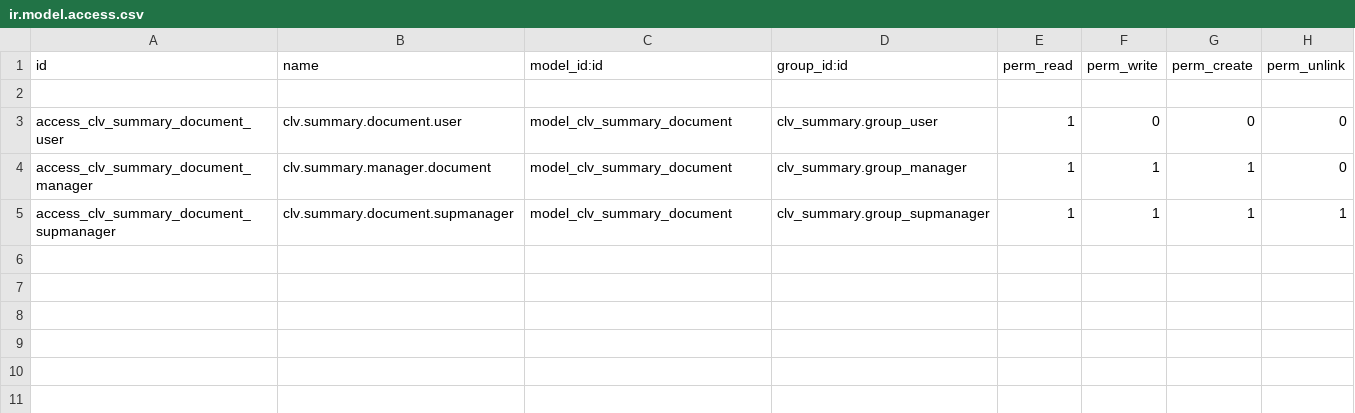
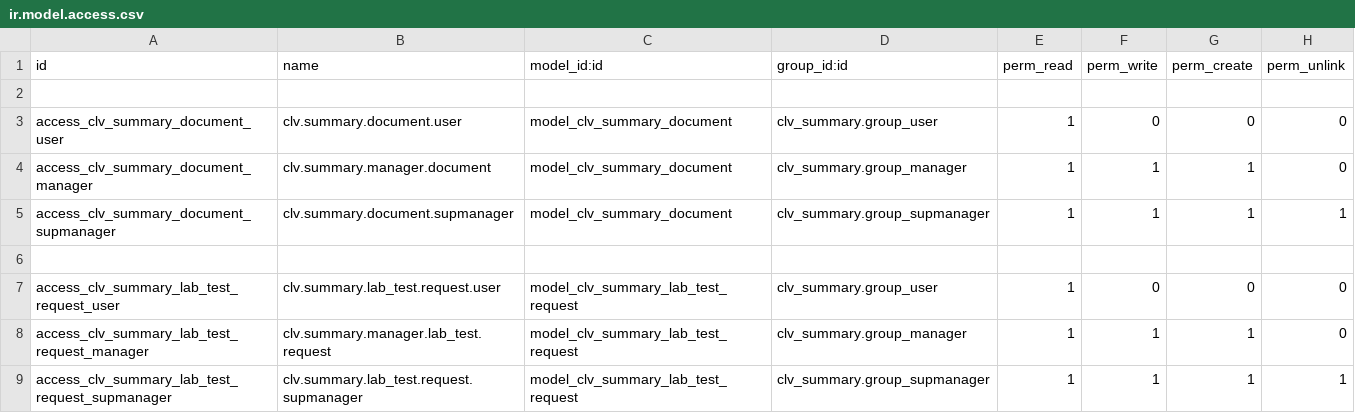
Before and after one commit to CLVsol/clvsol_odoo_addons_jcafb, a CSV file: clv_summary_jcafb/security/ir.model.access.csv, drawn as a sheet; the diff names each change by its address in the sheet, - before the commit and + after, or states it on an @@ line.

Commit message:
[IMP] clv_summary_jcafb (ADD summary_lab_test_request)

```diff
--- a/clv_summary_jcafb/security/ir.model.access.csv
+++ b/clv_summary_jcafb/security/ir.model.access.csv
+row 6: (empty)
+row 7: access_clv_summary_lab_test_request_user | clv.summary.lab_test.request.user | model_clv_summary_lab_test_request | clv_summary.group_user | 1 | 0 | 0 | 0
+row 8: access_clv_summary_lab_test_request_manager | clv.summary.manager.lab_test.request | model_clv_summary_lab_test_request | clv_summary.group_manager | 1 | 1 | 1 | 0
+row 9: access_clv_summary_lab_test_request_supmanager | clv.summary.lab_test.request.supmanager | model_clv_summary_lab_test_request | clv_summary.group_supmanager | 1 | 1 | 1 | 1
```
Also changed, not shown: 4 other files.
